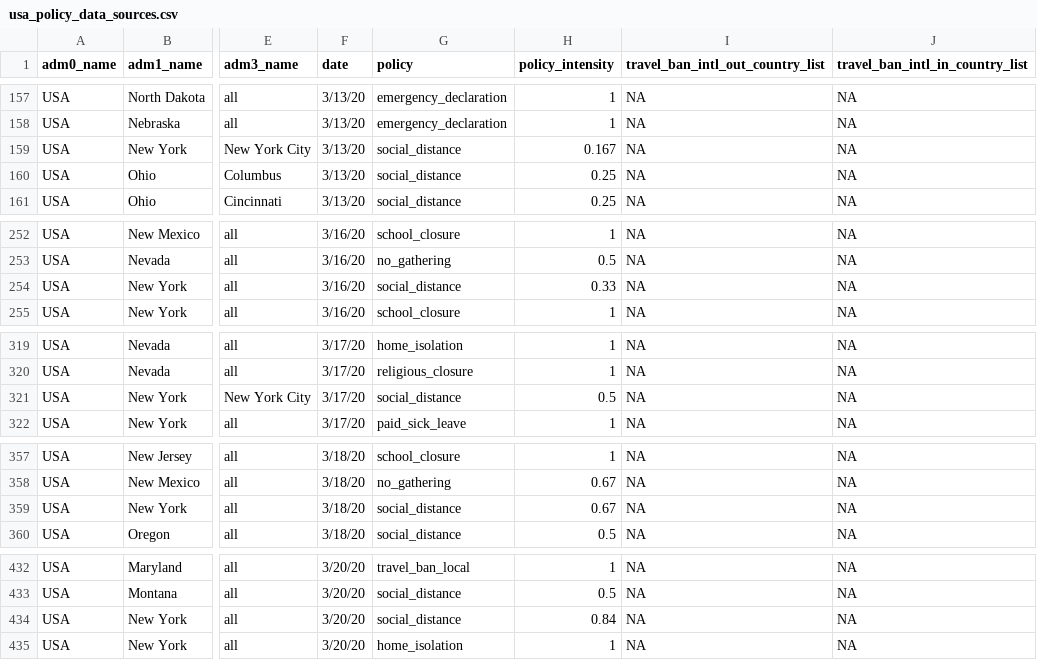
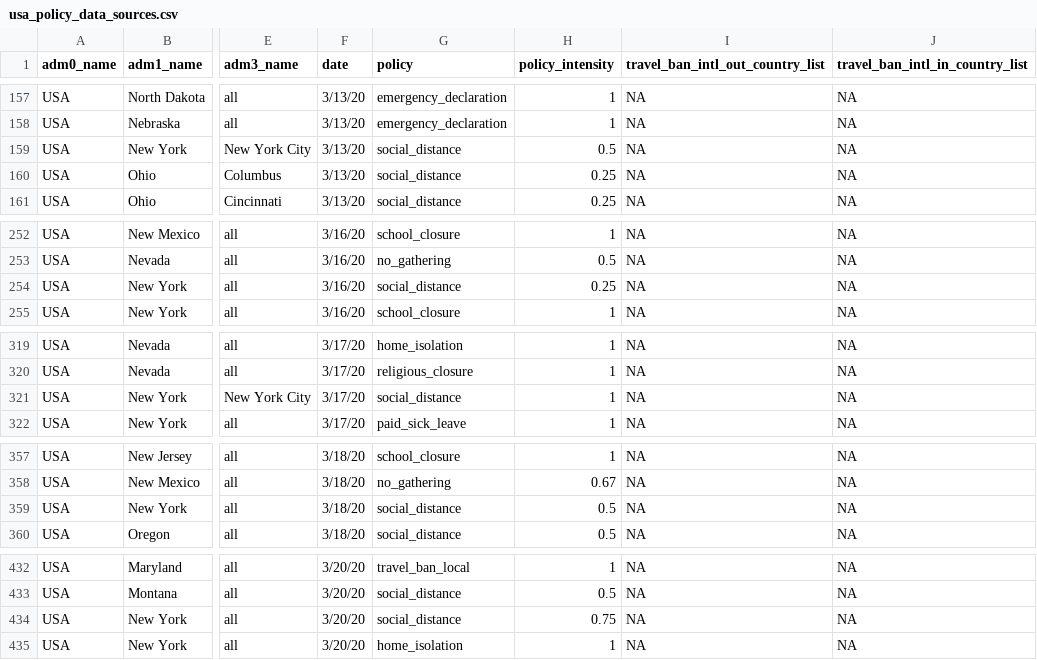
Before and after one commit to Global-Policy-Lab/gpl-covid, a CSV file: data/raw/usa/usa_policy_data_sources.csv, drawn as a sheet; only a part is shown, gaps mark what is left out; the diff names each change by its address in the sheet, - before the commit and + after, or states it on an @@ line.

Commit message:
Update usa_policy_data_sources.csv
another catch by Jeanette

```diff
--- a/data/raw/usa/usa_policy_data_sources.csv
+++ b/data/raw/usa/usa_policy_data_sources.csv
-H159 (policy_intensity): 0.167
+H159 (policy_intensity): 0.5
-H254 (policy_intensity): 0.33
+H254 (policy_intensity): 0.25
-H321 (policy_intensity): 0.5
+H321 (policy_intensity): 1
-H359 (policy_intensity): 0.67
+H359 (policy_intensity): 0.5
-H434 (policy_intensity): 0.84
+H434 (policy_intensity): 0.75
```
